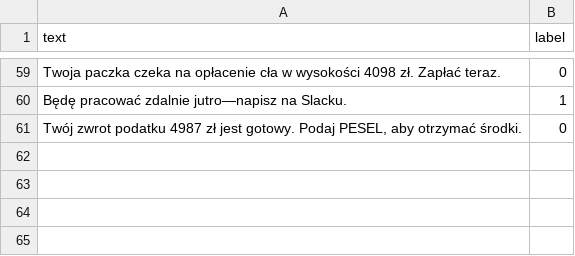
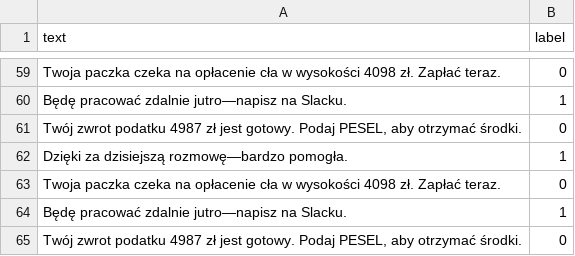
Before and after one commit to adaszp/noSpam, a CSV file: backend/emails.csv, drawn as a sheet; only a part is shown, gaps mark what is left out; the diff names each change by its address in the sheet, - before the commit and + after, or states it on an @@ line.

```diff
--- a/backend/emails.csv
+++ b/backend/emails.csv
+row 62: Dzięki za dzisiejszą rozmowę—bardzo pomogła. | 1
+row 63: Twoja paczka czeka na opłacenie cła w wysokości 4098 zł. Zapłać teraz. | 0
+row 64: Będę pracować zdalnie jutro—napisz na Slacku. | 1
+row 65: Twój zwrot podatku 4987 zł jest gotowy. Podaj PESEL, aby otrzymać środki. | 0
```
Also changed, not shown: 3 other files.
